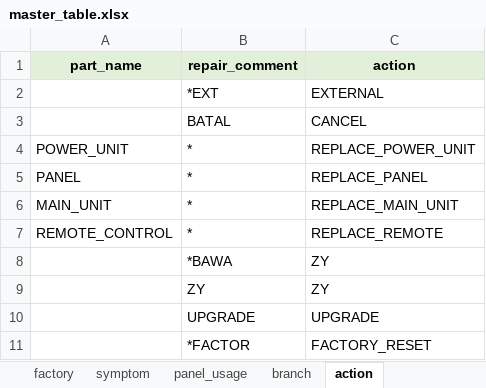
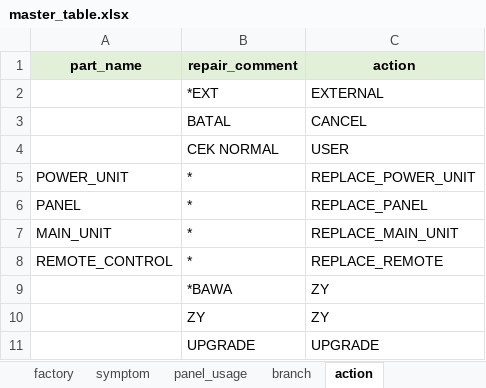
Before and after one commit to arisafaribinridwan/tool-fcost, an Excel workbook: masters/master_table.xlsx, sheet action, drawn as a sheet; only a part is shown; the shorter side is filled out with more unchanged rows; values as stored, in another font and other column widths than the file's, no borders; the diff names each change by its address in the sheet, - before the commit and + after, or states it on an @@ line.

```diff
--- a/masters/master_table.xlsx (sheet action)
+++ b/masters/master_table.xlsx (sheet action)
+row 4:  | CEK NORMAL | USER
```
Also changed, not shown: sheet defect_category, 9 other files.
